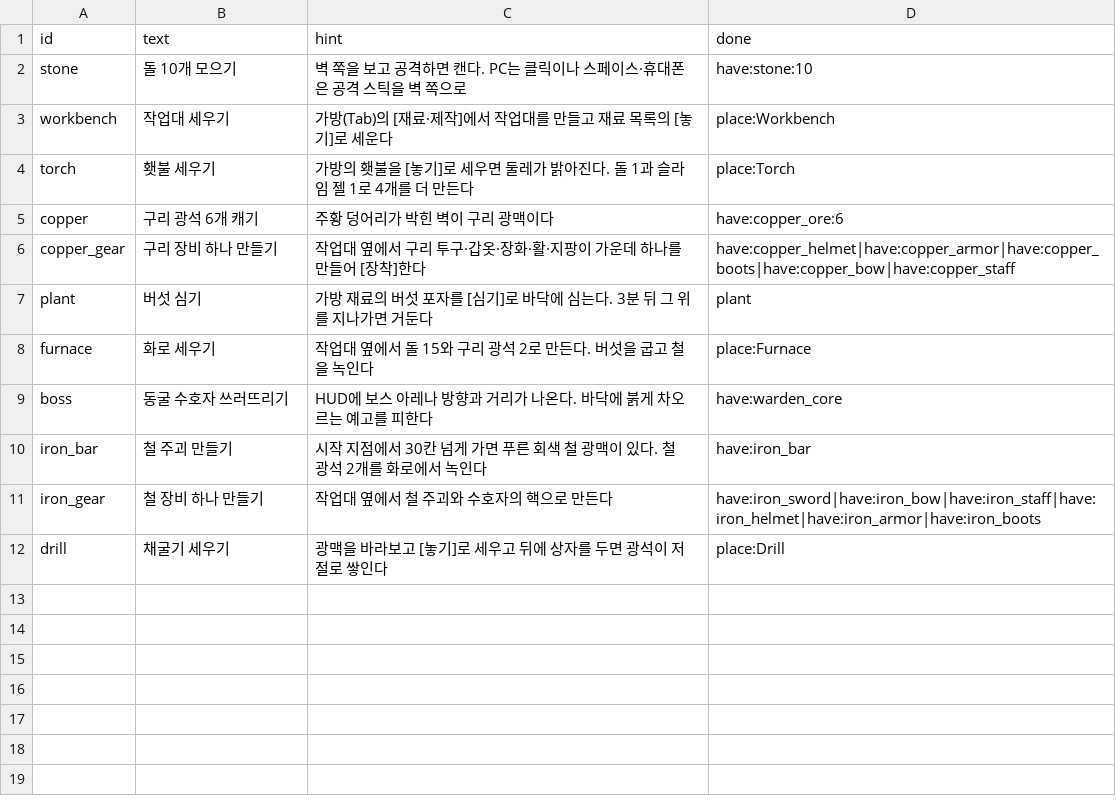
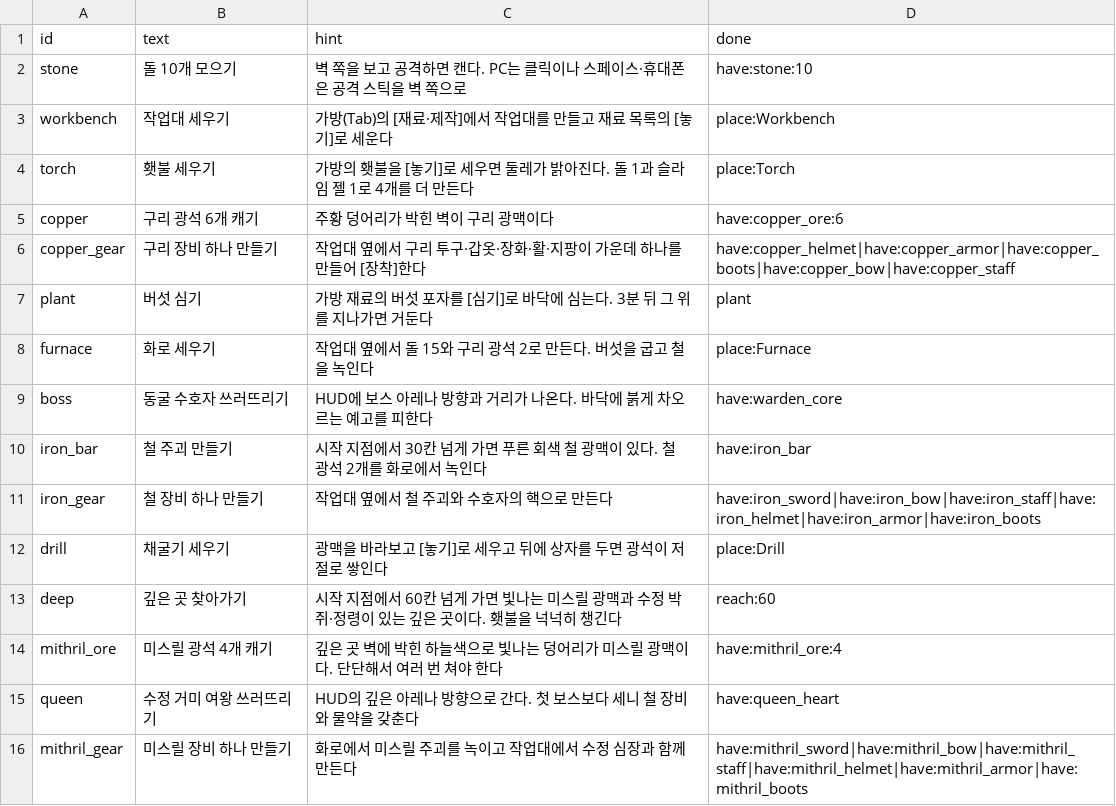
Before and after one commit to LeArc6910/pray-to, a CSV file: Assets/_Project/Data/Guide/goals.csv, drawn as a sheet.

Commit message:
Open the deep zone: mithril, new monsters and a second boss
The third of the four steps the user picked. Mithril and obsidian gear
were in the item sheet with no way to get them, so progress stopped at
iron.

- More than 60 tiles from the spawn (zone level 3, the default map's
  corners) there are now mithril veins, a new tile that glows faintly
  in the dark and can be drilled, and two level-3 monsters: the crystal
  bat (fast, melee) and the crystal wisp (ranged).
- A second boss, the crystal spider queen, waits in a deep arena in the
  corner on the first arena's side, joined to it by a tunnel, so the
  way runs spawn, first boss, second boss. She drops mithril gear, a
  queen heart and raises the progress level to 20. Mithril bars melt
  at the furnace; mithril gear needs bars and a queen heart.
- The deep arena and the mithril veins are generated last from their
  own random streams, so every existing seed keeps its caves, first
  arena and copper and iron veins.
- Bosses go to arenas in sheet order. The client knows every arena:
  both are marked on the map, glow and have arena floors, and the HUD
  points to the nearer one the player is not standing in.
- New art for the veins, bat, wisp and queen, and icons for the new
  materials. Four more guide goals lead through the deep zone.
- The sandbox fights a named boss with --boss-id. With iron gear a bot
  kills the queen in 50-60 s, taking 120-260 damage at a 0.5 s
  reaction, against 18 from the first boss.
- Protocol 0.14.0 for the new tile.

```diff
--- a/Assets/_Project/Data/Guide/goals.csv
+++ b/Assets/_Project/Data/Guide/goals.csv
@@ -12 +12,5 @@ iron_gear,철 장비 하나 만들기,작업대 옆에서 철 주괴와 수호
 drill,채굴기 세우기,광맥을 바라보고 [놓기]로 세우고 뒤에 상자를 두면 광석이 저절로 쌓인다,place:Drill
+deep,깊은 곳 찾아가기,시작 지점에서 60칸 넘게 가면 빛나는 미스릴 광맥과 수정 박쥐·정령이 있는 깊은 곳이다. 횃불을 넉넉히 챙긴다,reach:60
+mithril_ore,미스릴 광석 4개 캐기,깊은 곳 벽에 박힌 하늘색으로 빛나는 덩어리가 미스릴 광맥이다. 단단해서 여러 번 쳐야 한다,have:mithril_ore:4
+queen,수정 거미 여왕 쓰러뜨리기,HUD의 깊은 아레나 방향으로 간다. 첫 보스보다 세니 철 장비와 물약을 갖춘다,have:queen_heart
+mithril_gear,미스릴 장비 하나 만들기,화로에서 미스릴 주괴를 녹이고 작업대에서 수정 심장과 함께 만든다,have:mithril_sword|have:mithril_bow|have:mithril_staff|have:mithril_helmet|have:mithril_armor|have:mithril_boots
```
Also changed, not shown: Assets/_Project/Data/Bosses/boss_attacks.csv, Assets/_Project/Data/Bosses/bosses.csv, 30 other files.
